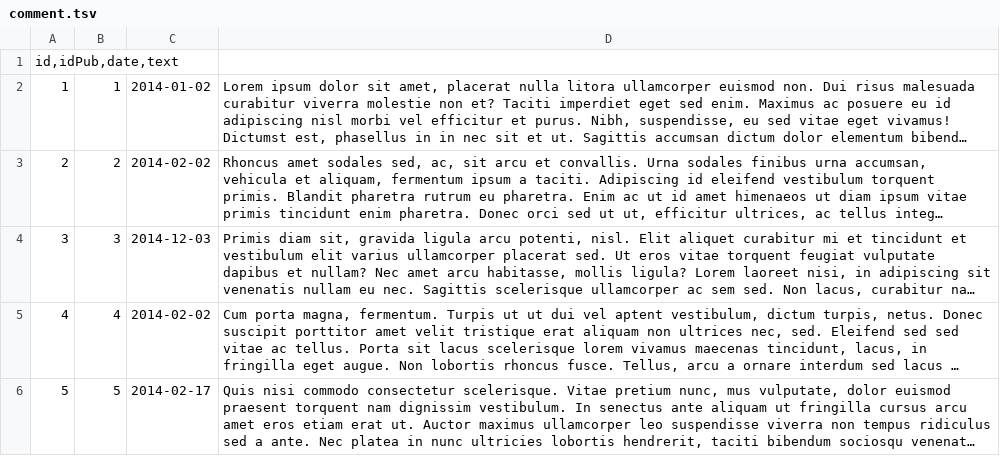
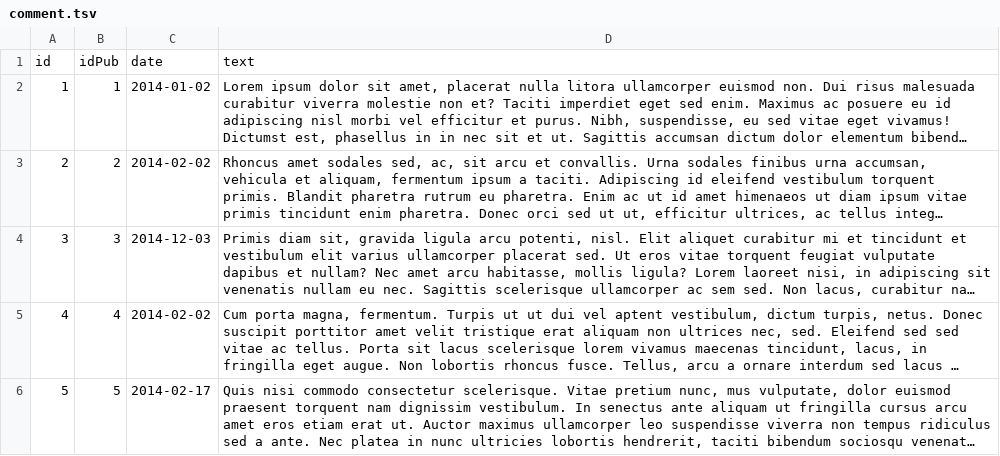
Before and after one commit to lmcanavals/aed, a TSV file: data/comment.tsv, drawn as a sheet; only a part is shown; long unchanged cells end in …; removed rows and columns are numbered as before the commit, all else as after; the diff names each change by its address in the sheet, - before the commit and + after, or states it on an @@ line.

Commit message:
Update comment.tsv

```diff
--- a/data/comment.tsv
+++ b/data/comment.tsv
-row 1: id,idPub,date,text
+row 1: id | idPub | date | text
```
